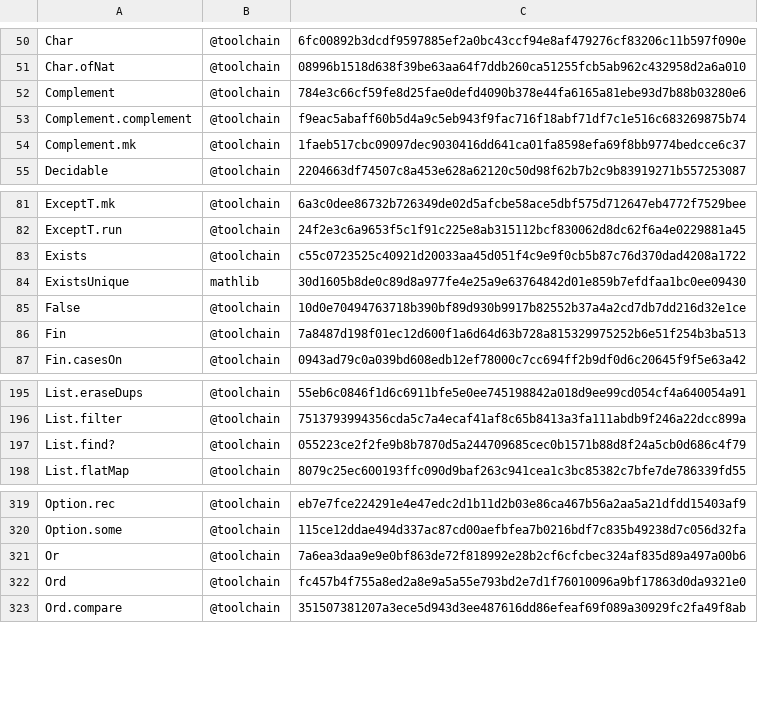
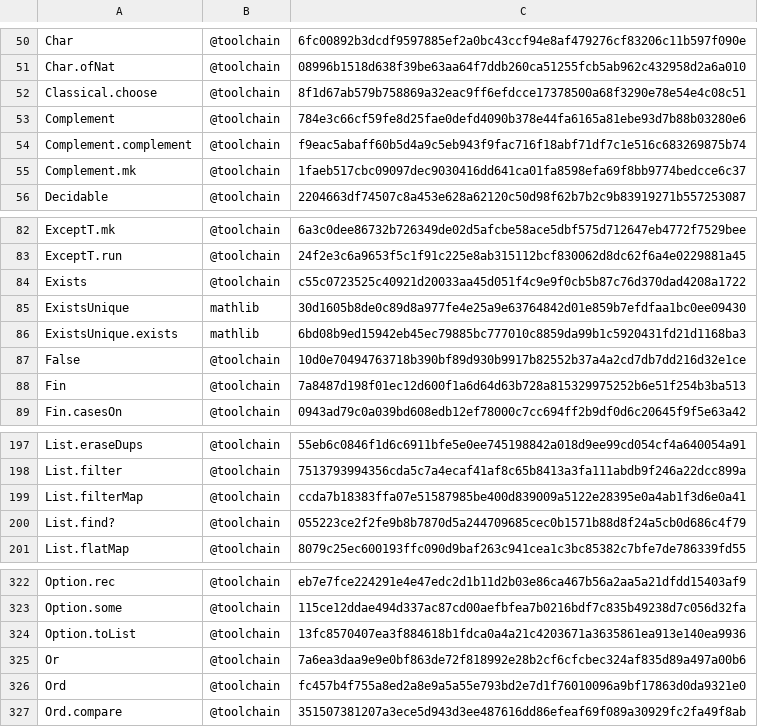
Before and after one commit to skbaek/blanc, a TSV file: scripts/claim-pin-hash/boundary.tsv, drawn as a sheet; only a part is shown, gaps mark what is left out; the diff names each change by its address in the sheet, - before the commit and + after, or states it on an @@ line.

```diff
--- a/scripts/claim-pin-hash/boundary.tsv
+++ b/scripts/claim-pin-hash/boundary.tsv
+row 52: Classical.choose | @toolchain | 8f1d67ab579b758869a32eac9ff6efdcce17378500a68f3290e78e54e4c08c51
+row 86: ExistsUnique.exists | mathlib | 6bd08b9ed15942eb45ec79885bc777010c8859da99b1c5920431fd21d1168ba3
+row 199: List.filterMap | @toolchain | ccda7b18383ffa07e51587985be400d839009a5122e28395e0a4ab1f3d6e0a41
+row 324: Option.toList | @toolchain | 13fc8570407ea3f884618b1fdca0a4a21c4203671a3635861ea913e140ea9936
```
Also changed, not shown: 3 other files.
